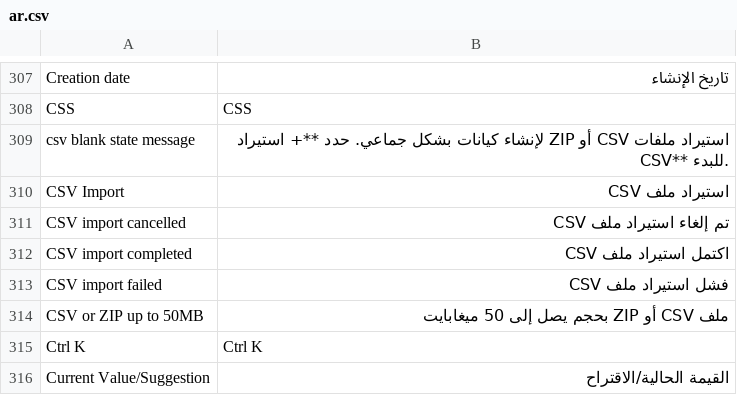
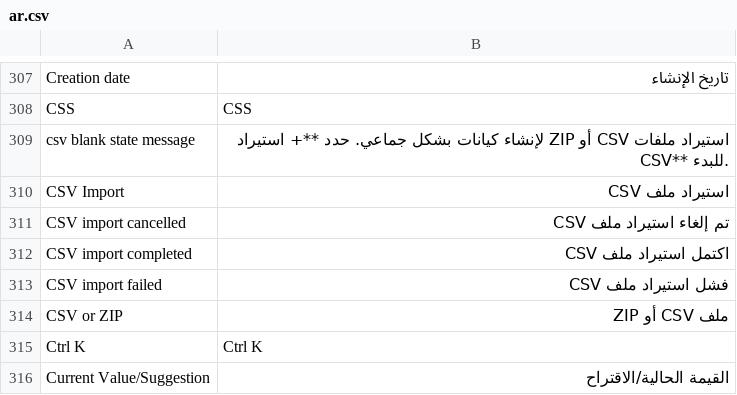
Before and after one commit to huridocs/uwazi, a CSV file: contents/ui-translations/ar.csv, drawn as a sheet; only a part is shown, gaps mark what is left out; removed rows and columns are numbered as before the commit, all else as after; the diff names each change by its address in the sheet, - before the commit and + after, or states it on an @@ line.

```diff
--- a/contents/ui-translations/ar.csv
+++ b/contents/ui-translations/ar.csv
-row 314: CSV or ZIP up to 50MB | ملف CSV أو ZIP بحجم يصل إلى 50 ميغابايت
+row 314: CSV or ZIP | ملف CSV أو ZIP
```
Also changed, not shown: contents/ui-translations/fr.csv, contents/ui-translations/my.csv, 11 other files.
